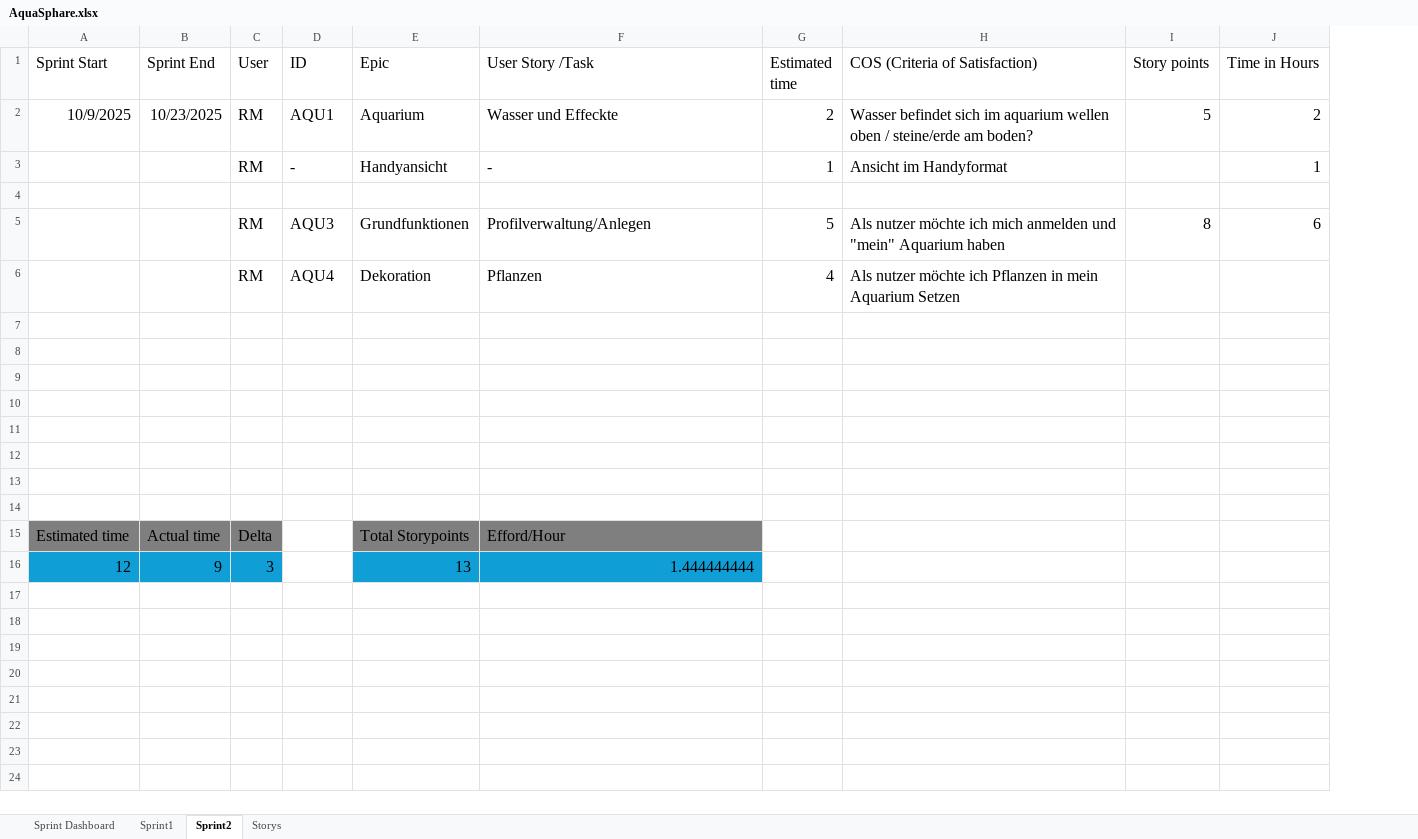
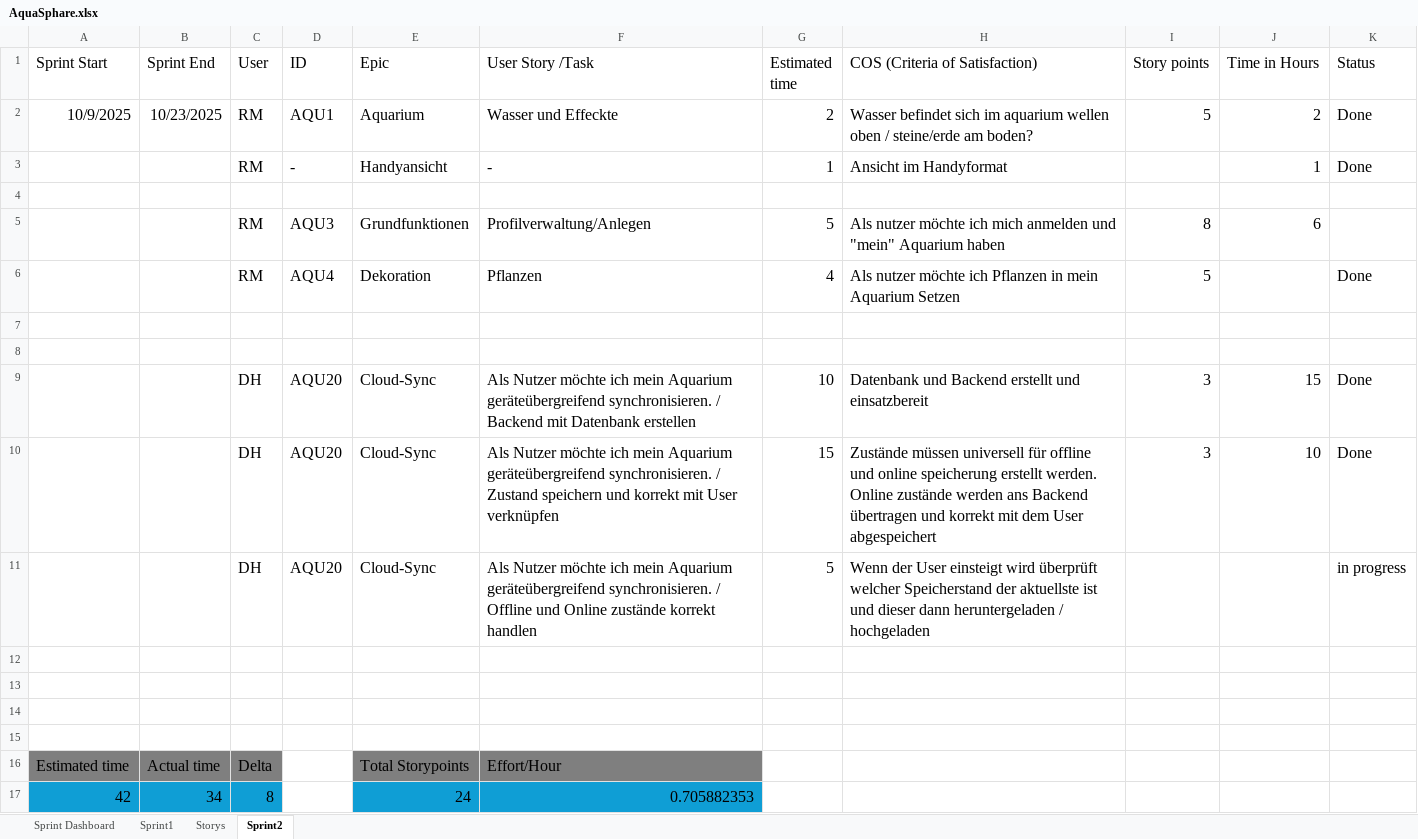
Before and after one commit to Aquasphere-team/AquaSphere, an Excel workbook: Excel_File/AquaSphare.xlsx, sheet Sprint2, drawn as a sheet; values as stored, in another font and other column widths than the file's, no borders; table styles not drawn; removed rows and columns are numbered as before the commit, all else as after; the diff names each change by its address in the sheet, - before the commit and + after, or states it on an @@ line.

Commit message:
commit

```diff
--- a/Excel_File/AquaSphare.xlsx (sheet Sprint2)
+++ b/Excel_File/AquaSphare.xlsx (sheet Sprint2)
@@ sheet tab order changed: Sprint Dashboard | Sprint1 | Storys | Sprint2 @@
+column K (Status), rows 2-6: Done | Done |  |  | Done
-I6 (Story points): (empty)
+I6 (Story points): 5
+row 7: (empty)
+row 8: (empty)
+row 9:  |  | DH | AQU20 | Cloud-Sync | Als Nutzer möchte ich mein Aquarium geräteübergreifend synchronisieren. / Backend mit Datenbank erstellen | 10 | Datenbank und Backend erstellt und einsatzbereit | 3 | 15 | Done
+row 10:  |  | DH | AQU20 | Cloud-Sync | Als Nutzer möchte ich mein Aquarium geräteübergreifend synchronisieren. / Zustand speichern und korrekt mit User verknüpfen | 15 | Zustände müssen universell für offline und online speicherung erstellt werden. Online zustände werden ans Backend übertragen und korrekt mit dem User abgespeichert | 3 | 10 | Done
+row 11:  |  | DH | AQU20 | Cloud-Sync | Als Nutzer möchte ich mein Aquarium geräteübergreifend synchronisieren. / Offline und Online zustände korrekt handlen | 5 | Wenn der User einsteigt wird überprüft welcher Speicherstand der aktuellste ist und dieser dann heruntergeladen / hochgeladen |  |  | in progress
-row 11: (empty)
-row 12: (empty)
-row 13: (empty)
-row 14: (empty)
-F16 (User Story /Task): Efford/Hour
+F16 (User Story /Task): Effort/Hour
-row 16: 12 | 9 | 3 |  | 13 | 1.444444444
+row 17: 42 | 34 | 8 |  | 24 | 0.705882353
```
Also changed, not shown: sheet Sprint Dashboard, sheet Storys.
